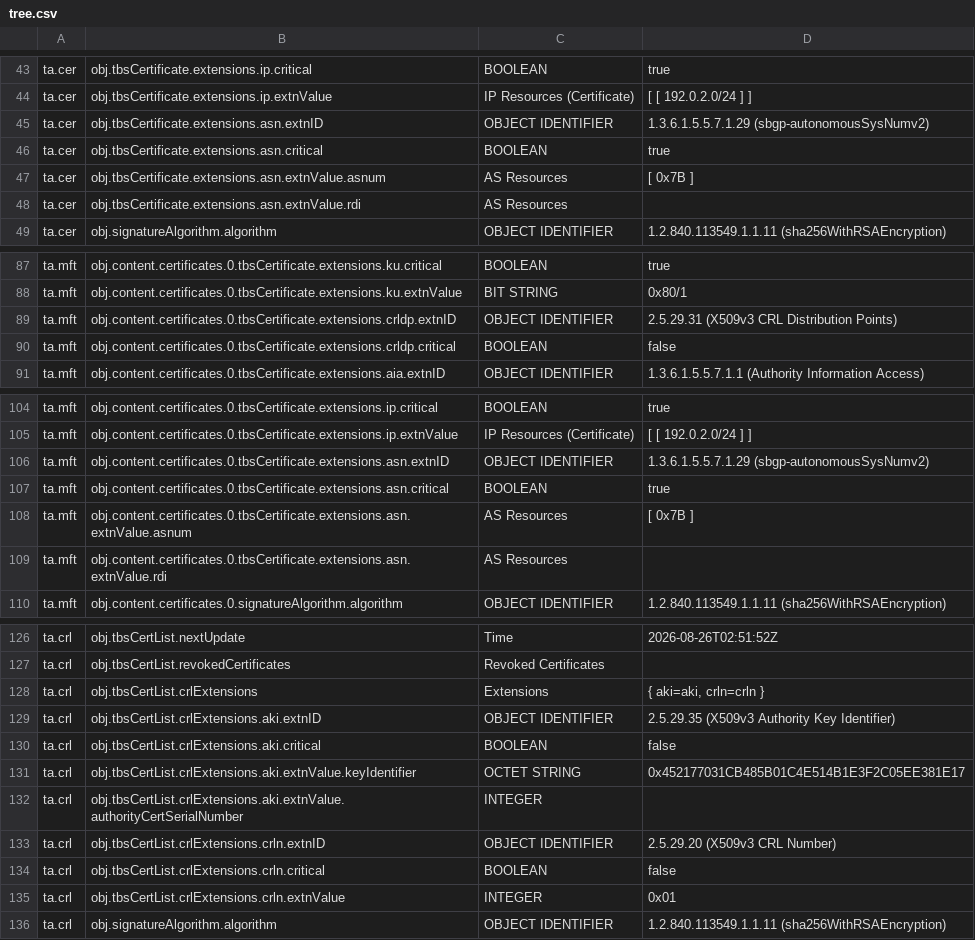
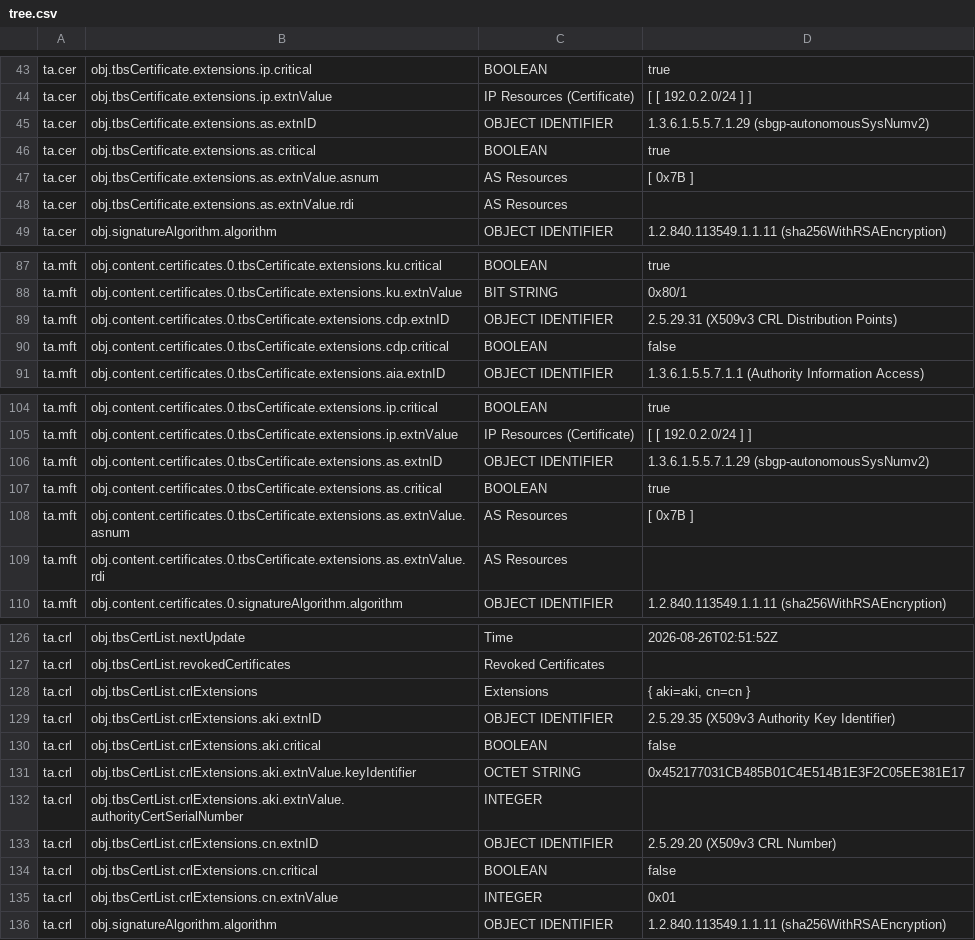
Before and after one commit to LACNIC/barry, a CSV file: sample/tree.csv, drawn as a sheet; only a part is shown, gaps mark what is left out; the diff covers the shown part only.

Commit message:
Rename some extension keys
- "asn" kind of sounds like ASN.1, so renamed "as"
- "crldp" is too long, so renamed "cdp"
- "crln" is kind of long, renamed "cn"

```diff
--- a/sample/tree.csv
+++ b/sample/tree.csv
@@ -44,6 +44,6 @@ ta.cer,obj.tbsCertificate.extensions.ip.critical,BOOLEAN,true
 ta.cer,obj.tbsCertificate.extensions.ip.extnValue,IP Resources (Certificate),[ [ 192.0.2.0/24 ] ]
-ta.cer,obj.tbsCertificate.extensions.asn.extnID,OBJECT IDENTIFIER,1.3.6.1.5.5.7.1.29 (sbgp-autonomousSysNumv2)
-ta.cer,obj.tbsCertificate.extensions.asn.critical,BOOLEAN,true
-ta.cer,obj.tbsCertificate.extensions.asn.extnValue.asnum,AS Resources,[ 0x7B ]
-ta.cer,obj.tbsCertificate.extensions.asn.extnValue.rdi,AS Resources,
+ta.cer,obj.tbsCertificate.extensions.as.extnID,OBJECT IDENTIFIER,1.3.6.1.5.5.7.1.29 (sbgp-autonomousSysNumv2)
+ta.cer,obj.tbsCertificate.extensions.as.critical,BOOLEAN,true
+ta.cer,obj.tbsCertificate.extensions.as.extnValue.asnum,AS Resources,[ 0x7B ]
+ta.cer,obj.tbsCertificate.extensions.as.extnValue.rdi,AS Resources,
 ta.cer,obj.signatureAlgorithm.algorithm,OBJECT IDENTIFIER,1.2.840.113549.1.1.11 (sha256WithRSAEncryption)
@@ -88,4 +88,4 @@ ta.mft,obj.content.certificates.0.tbsCertificate.extensions.ku.critical,BOOLEAN,
 ta.mft,obj.content.certificates.0.tbsCertificate.extensions.ku.extnValue,BIT STRING,0x80/1
-ta.mft,obj.content.certificates.0.tbsCertificate.extensions.crldp.extnID,OBJECT IDENTIFIER,2.5.29.31 (X509v3 CRL Distribution Points)
-ta.mft,obj.content.certificates.0.tbsCertificate.extensions.crldp.critical,BOOLEAN,false
+ta.mft,obj.content.certificates.0.tbsCertificate.extensions.cdp.extnID,OBJECT IDENTIFIER,2.5.29.31 (X509v3 CRL Distribution Points)
+ta.mft,obj.content.certificates.0.tbsCertificate.extensions.cdp.critical,BOOLEAN,false
 ta.mft,obj.content.certificates.0.tbsCertificate.extensions.aia.extnID,OBJECT IDENTIFIER,1.3.6.1.5.5.7.1.1 (Authority Information Access)
@@ -105,6 +105,6 @@ ta.mft,obj.content.certificates.0.tbsCertificate.extensions.ip.critical,BOOLEAN,
 ta.mft,obj.content.certificates.0.tbsCertificate.extensions.ip.extnValue,IP Resources (Certificate),[ [ 192.0.2.0/24 ] ]
-ta.mft,obj.content.certificates.0.tbsCertificate.extensions.asn.extnID,OBJECT IDENTIFIER,1.3.6.1.5.5.7.1.29 (sbgp-autonomousSysNumv2)
-ta.mft,obj.content.certificates.0.tbsCertificate.extensions.asn.critical,BOOLEAN,true
-ta.mft,obj.content.certificates.0.tbsCertificate.extensions.asn.extnValue.asnum,AS Resources,[ 0x7B ]
-ta.mft,obj.content.certificates.0.tbsCertificate.extensions.asn.extnValue.rdi,AS Resources,
+ta.mft,obj.content.certificates.0.tbsCertificate.extensions.as.extnID,OBJECT IDENTIFIER,1.3.6.1.5.5.7.1.29 (sbgp-autonomousSysNumv2)
+ta.mft,obj.content.certificates.0.tbsCertificate.extensions.as.critical,BOOLEAN,true
+ta.mft,obj.content.certificates.0.tbsCertificate.extensions.as.extnValue.asnum,AS Resources,[ 0x7B ]
+ta.mft,obj.content.certificates.0.tbsCertificate.extensions.as.extnValue.rdi,AS Resources,
 ta.mft,obj.content.certificates.0.signatureAlgorithm.algorithm,OBJECT IDENTIFIER,1.2.840.113549.1.1.11 (sha256WithRSAEncryption)
@@ -127,3 +127,3 @@ ta.crl,obj.tbsCertList.nextUpdate,Time,2026-08-26T02:51:52Z
 ta.crl,obj.tbsCertList.revokedCertificates,Revoked Certificates,
-ta.crl,obj.tbsCertList.crlExtensions,Extensions,"{ aki=aki, crln=crln }"
+ta.crl,obj.tbsCertList.crlExtensions,Extensions,"{ aki=aki, cn=cn }"
 ta.crl,obj.tbsCertList.crlExtensions.aki.extnID,OBJECT IDENTIFIER,2.5.29.35 (X509v3 Authority Key Identifier)
@@ -132,5 +132,5 @@ ta.crl,obj.tbsCertList.crlExtensions.aki.extnValue.keyIdentifier,OCTET STRING,0x
 ta.crl,obj.tbsCertList.crlExtensions.aki.extnValue.authorityCertSerialNumber,INTEGER,
-ta.crl,obj.tbsCertList.crlExtensions.crln.extnID,OBJECT IDENTIFIER,2.5.29.20 (X509v3 CRL Number)
-ta.crl,obj.tbsCertList.crlExtensions.crln.critical,BOOLEAN,false
-ta.crl,obj.tbsCertList.crlExtensions.crln.extnValue,INTEGER,0x01
+ta.crl,obj.tbsCertList.crlExtensions.cn.extnID,OBJECT IDENTIFIER,2.5.29.20 (X509v3 CRL Number)
+ta.crl,obj.tbsCertList.crlExtensions.cn.critical,BOOLEAN,false
+ta.crl,obj.tbsCertList.crlExtensions.cn.extnValue,INTEGER,0x01
 ta.crl,obj.signatureAlgorithm.algorithm,OBJECT IDENTIFIER,1.2.840.113549.1.1.11 (sha256WithRSAEncryption)
```
Also changed, not shown: 1 edited cell elsewhere in this file, 12 other files.
